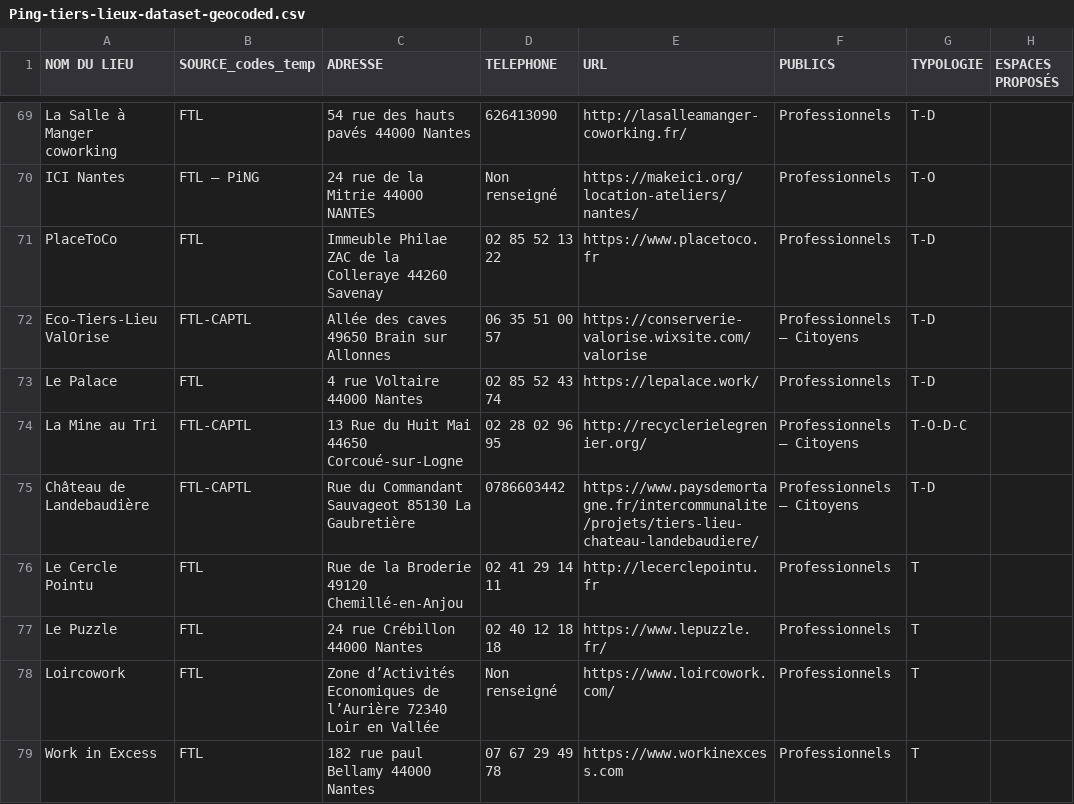
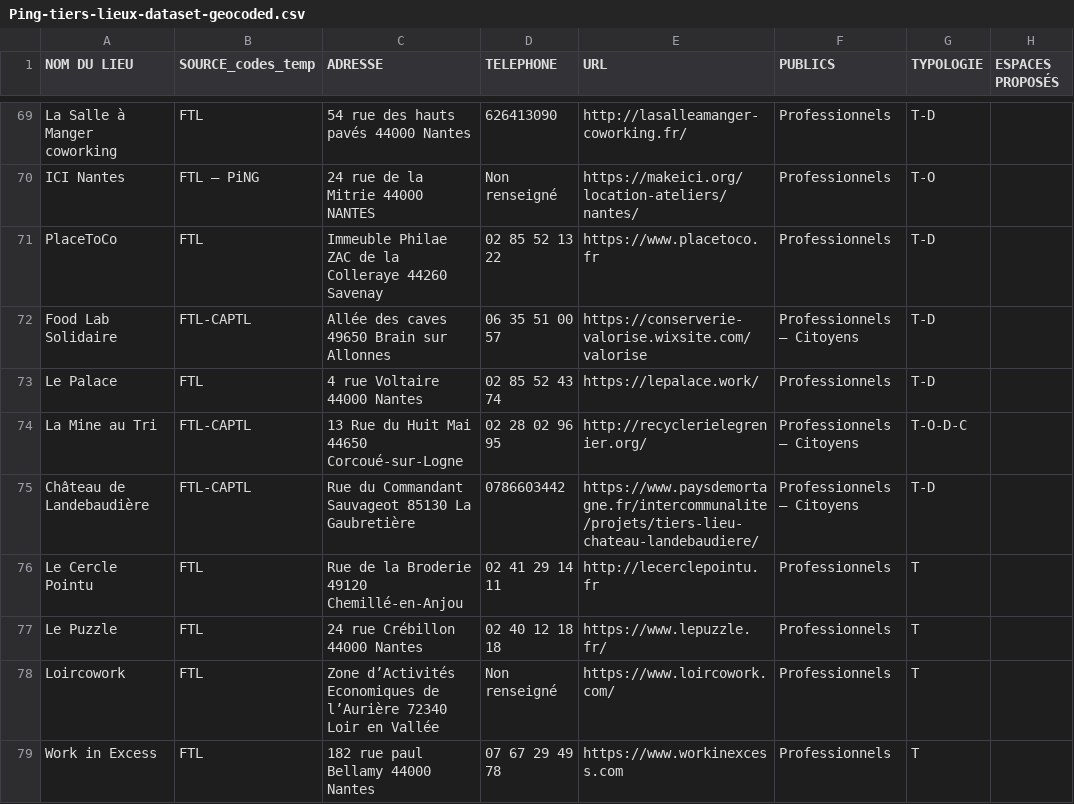
Before and after one commit to multi-coop/data-ping, a CSV file: csv/geocoding/Ping-tiers-lieux-dataset-geocoded.csv, drawn as a sheet; only a part is shown, gaps mark what is left out; the diff covers the shown part only; the diff names each change by its address in the sheet, - before the commit and + after, or states it on an @@ line.

Commit message:
Commit on branch 'datami-2024-12-18-ping-tiers-lieux-dataset-geocoded-csv-832a442d-18fb-4404-bb53-e5d43e3676df' Date: 18/12/2024 Time: 12:31:21 ----
Contribution from:

User name : Meven
Email : meven@pingbase.net

```diff
--- a/csv/geocoding/Ping-tiers-lieux-dataset-geocoded.csv
+++ b/csv/geocoding/Ping-tiers-lieux-dataset-geocoded.csv
-A72 (NOM DU LIEU): Eco-Tiers-Lieu ValOrise
+A72 (NOM DU LIEU): Food Lab Solidaire
```
Also changed, not shown: 2 edited cells elsewhere in this file.
